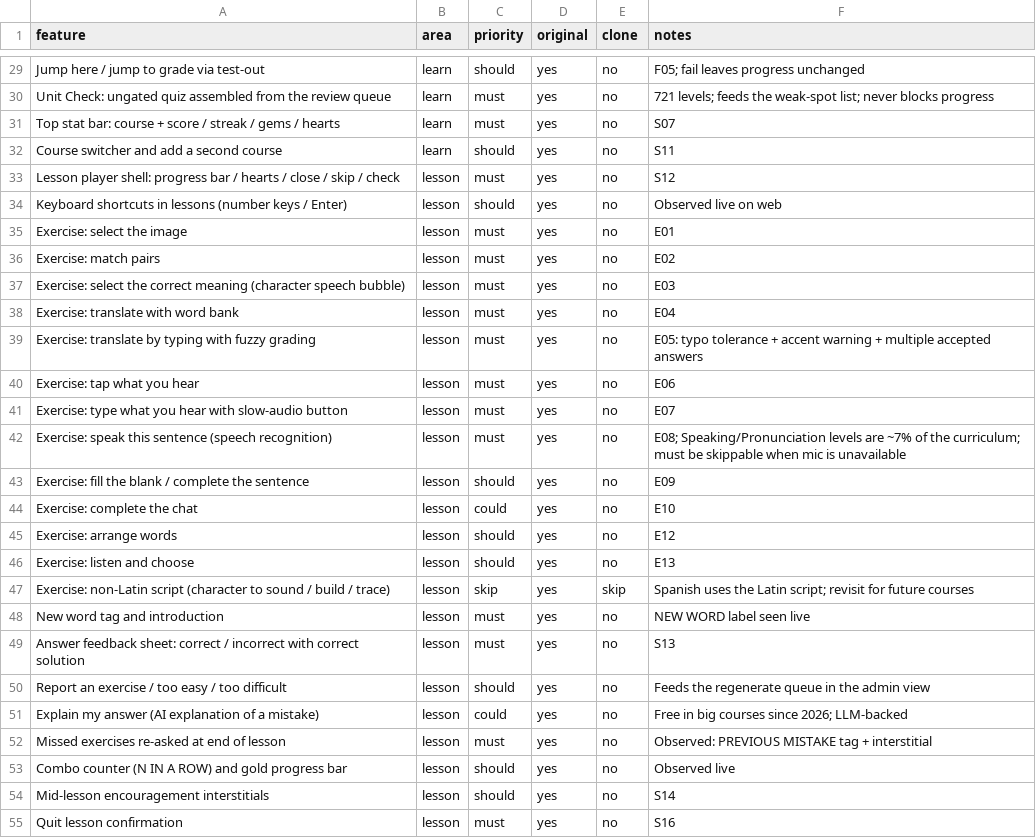
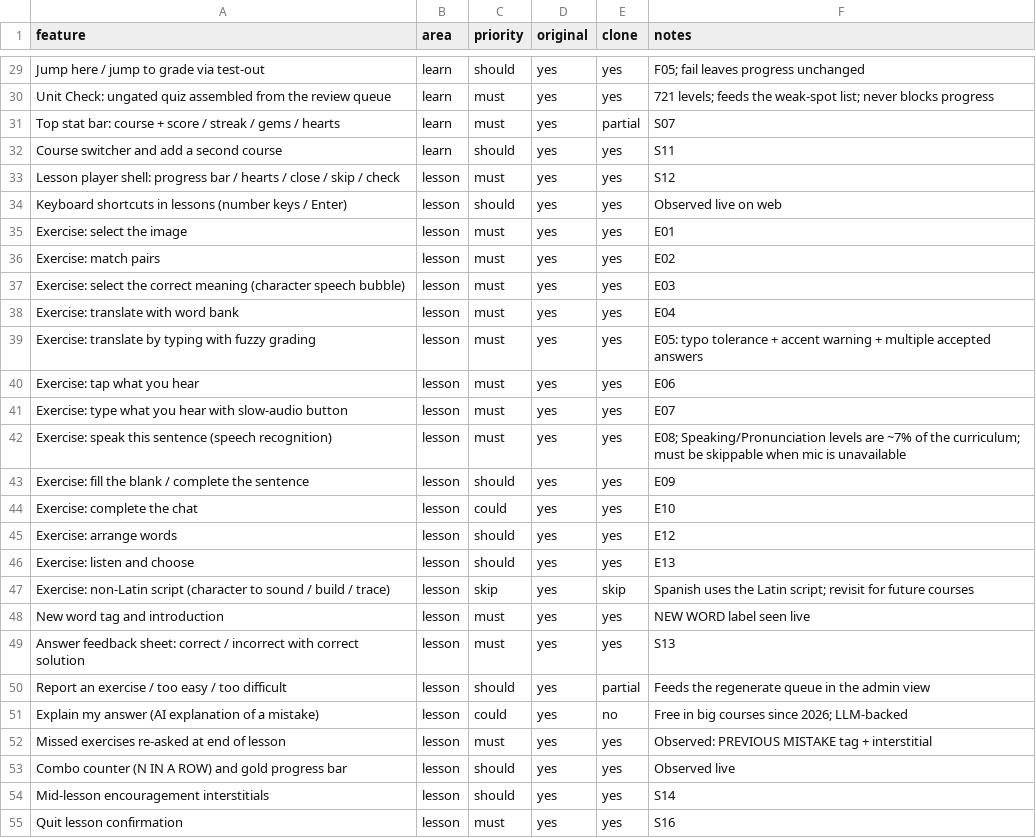
Before and after one commit to LChapo420/savant, a CSV file: docs/spanish-replica/features.csv, drawn as a sheet; only a part is shown, gaps mark what is left out; the diff covers the shown part only; the diff names each change by its address in the sheet, - before the commit and + after, or states it on an @@ line.

```diff
--- a/docs/spanish-replica/features.csv
+++ b/docs/spanish-replica/features.csv
-E29:E30 (clone): no
+E29:E30 (clone): yes
-E31 (clone): no
+E31 (clone): partial
-E32:E46 (clone): no
+E32:E46 (clone): yes
-E48:E49 (clone): no
+E48:E49 (clone): yes
-E50 (clone): no
+E50 (clone): partial
-E52:E55 (clone): no
+E52:E55 (clone): yes
```
Also changed, not shown: 73 edited cells elsewhere in this file, 37 other files.
